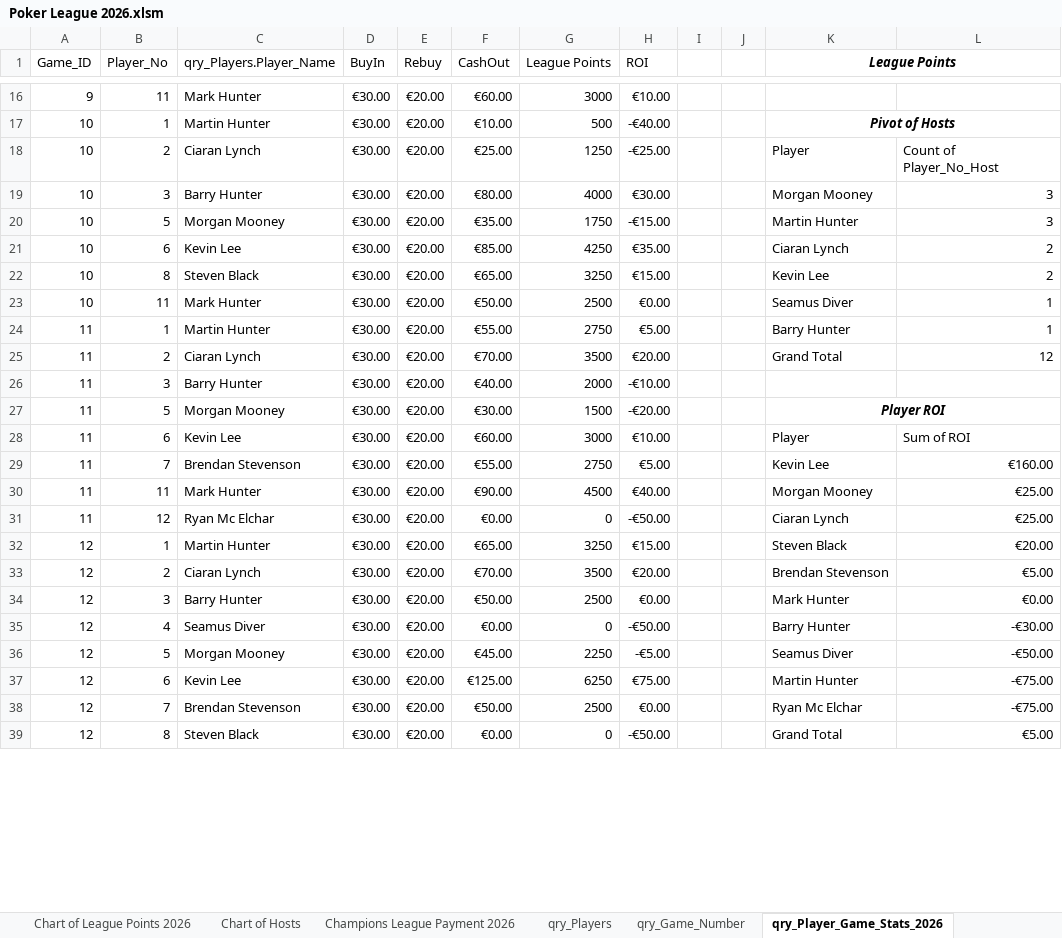
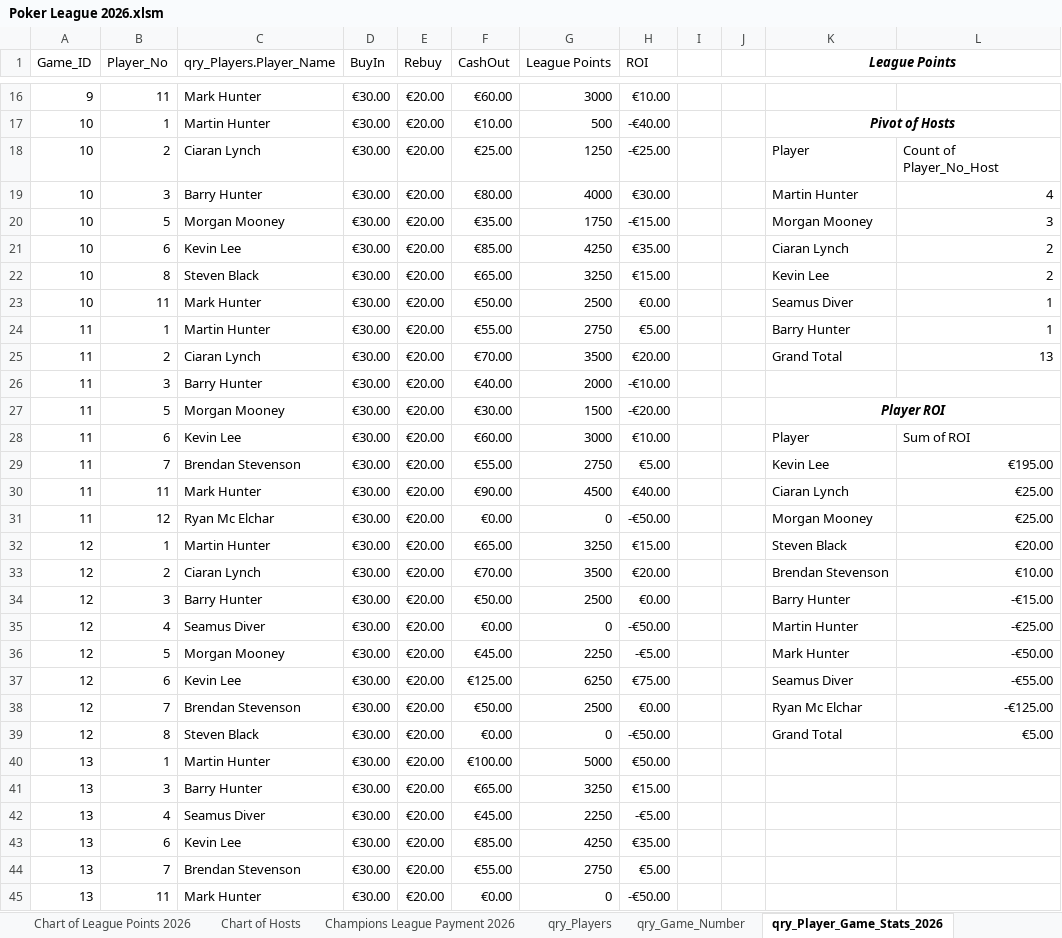
Before and after one commit to CLynch1-hub/the-2002-cardroom, an Excel workbook: data/Poker League 2026.xlsm, sheet qry_Player_Game_Stats_2026, drawn as a sheet; only a part is shown, gaps mark what is left out; values as stored, in another font and other column widths than the file's, no borders; table styles not drawn; the diff covers the shown part only; the diff names each change by its address in the sheet, - before the commit and + after, or states it on an @@ line.

```diff
--- a/data/Poker League 2026.xlsm (sheet qry_Player_Game_Stats_2026)
+++ b/data/Poker League 2026.xlsm (sheet qry_Player_Game_Stats_2026)
-K19 (League Points): Morgan Mooney
+K19 (League Points): Martin Hunter
-L19: 3
+L19: 4
-K20 (League Points): Martin Hunter
+K20 (League Points): Morgan Mooney
-L25: 12
+L25: 13
-L29: €160.00
+L29: €195.00
-K30 (League Points): Morgan Mooney
+K30 (League Points): Ciaran Lynch
-K31 (League Points): Ciaran Lynch
+K31 (League Points): Morgan Mooney
-L33: €5.00
+L33: €10.00
-K34 (League Points): Mark Hunter
+K34 (League Points): Barry Hunter
-L34: €0.00
+L34: -€15.00
-K35 (League Points): Barry Hunter
+K35 (League Points): Martin Hunter
-L35: -€30.00
+L35: -€25.00
-K36 (League Points): Seamus Diver
+K36 (League Points): Mark Hunter
-K37 (League Points): Martin Hunter
+K37 (League Points): Seamus Diver
-L37: -€75.00
+L37: -€55.00
-L38: -€75.00
+L38: -€125.00
+row 40: 13 | 1 | Martin Hunter | €30.00 | €20.00 | €100.00 | 5000 | €50.00
+row 41: 13 | 3 | Barry Hunter | €30.00 | €20.00 | €65.00 | 3250 | €15.00
+row 42: 13 | 4 | Seamus Diver | €30.00 | €20.00 | €45.00 | 2250 | -€5.00
+row 43: 13 | 6 | Kevin Lee | €30.00 | €20.00 | €85.00 | 4250 | €35.00
+row 44: 13 | 7 | Brendan Stevenson | €30.00 | €20.00 | €55.00 | 2750 | €5.00
+row 45: 13 | 11 | Mark Hunter | €30.00 | €20.00 | €0.00 | 0 | -€50.00
```
Also changed, not shown: 1 added row and 23 edited cells elsewhere in this sheet, sheet List of Cashouts per player for, sheet qry_Player_Game_Stats, sheet Players Top 10 for 2026, sheet Top 10 per player for 2025 and, sheet Champions League Payment 2026, sheet Sum of ROI, 1 more sheet, charts or pictures.
